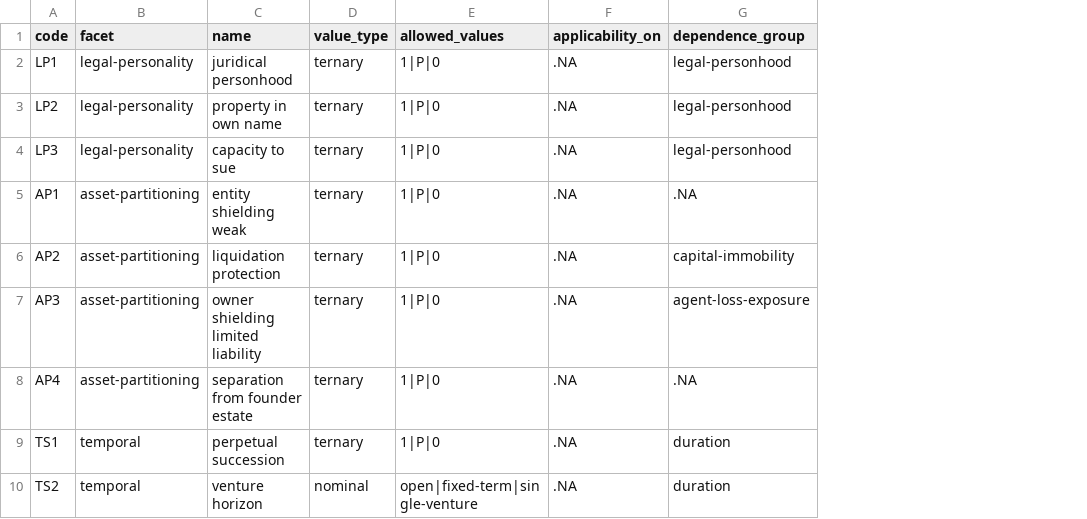
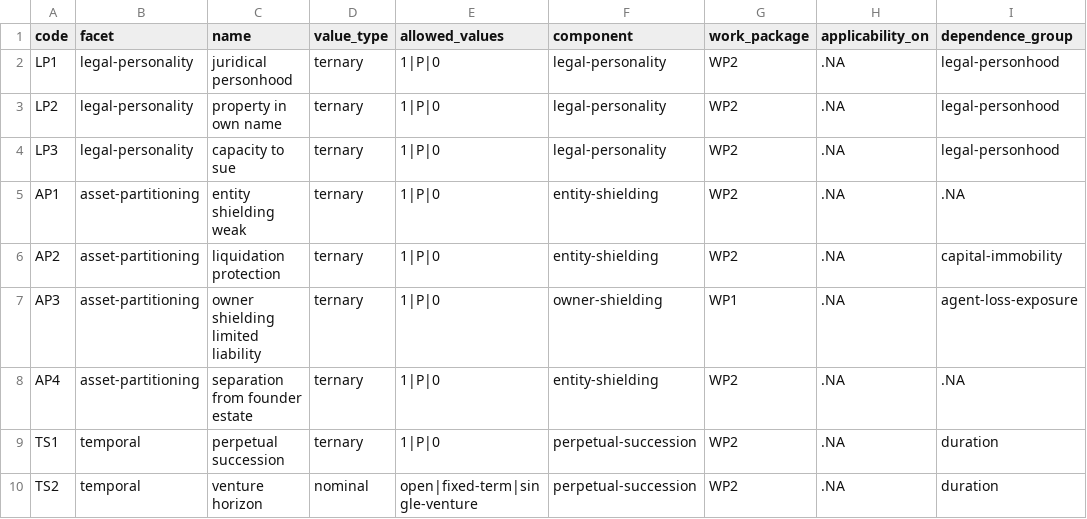
Before and after one commit to michaelschiltz/HistorEE_codebooks, a CSV file: vocabularies/organizational_form_characteristic.csv, drawn as a sheet; only a part is shown; the diff names each change by its address in the sheet, - before the commit and + after, or states it on an @@ line.

Commit message:
more on character coding

```diff
--- a/vocabularies/organizational_form_characteristic.csv
+++ b/vocabularies/organizational_form_characteristic.csv
+column F (component), rows 2-10: legal-personality | legal-personality | legal-personality | entity-shielding | entity-shielding | owner-shielding | entity-shielding | perpetual-succession | perpetual-succession
+column G (work_package), rows 2-10: WP2 | WP2 | WP2 | WP2 | WP2 | WP1 | WP2 | WP2 | WP2
```
Also changed, not shown: 3 other files.
